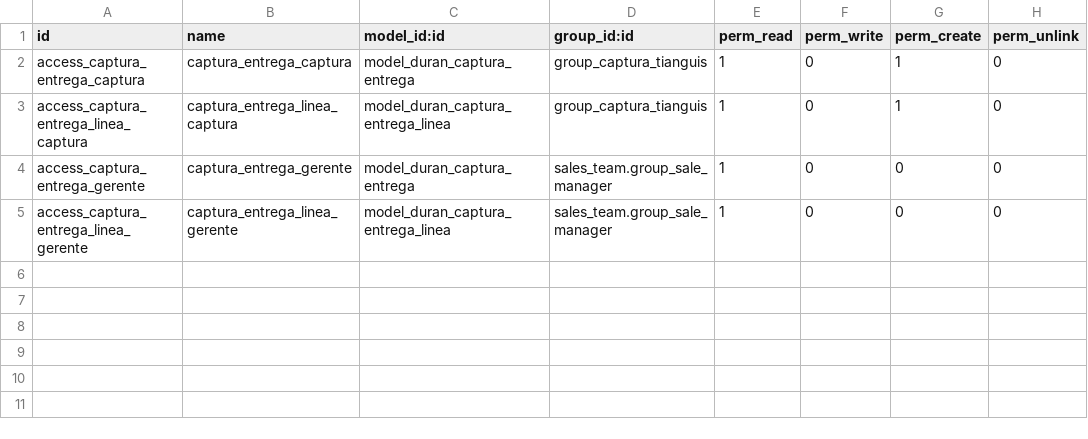
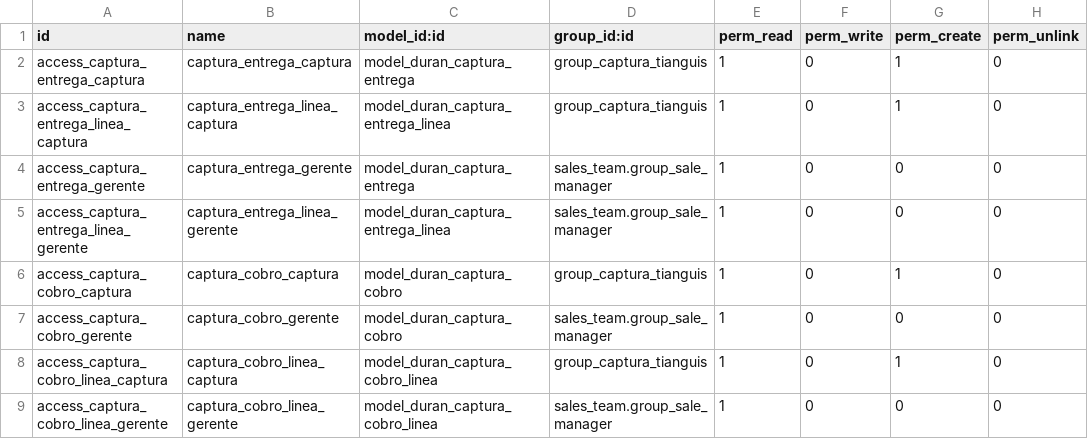
Before and after one commit to nefta2785/plasticos-duran-ia, a CSV file: custom-addons/duran_captura_tianguis/security/ir.model.access.csv, drawn as a sheet.

```diff
--- a/custom-addons/duran_captura_tianguis/security/ir.model.access.csv
+++ b/custom-addons/duran_captura_tianguis/security/ir.model.access.csv
@@ -5 +5,5 @@ access_captura_entrega_gerente,captura_entrega_gerente,model_duran_captura_entre
 access_captura_entrega_linea_gerente,captura_entrega_linea_gerente,model_duran_captura_entrega_linea,sales_team.group_sale_manager,1,0,0,0
+access_captura_cobro_captura,captura_cobro_captura,model_duran_captura_cobro,group_captura_tianguis,1,0,1,0
+access_captura_cobro_gerente,captura_cobro_gerente,model_duran_captura_cobro,sales_team.group_sale_manager,1,0,0,0
+access_captura_cobro_linea_captura,captura_cobro_linea_captura,model_duran_captura_cobro_linea,group_captura_tianguis,1,0,1,0
+access_captura_cobro_linea_gerente,captura_cobro_linea_gerente,model_duran_captura_cobro_linea,sales_team.group_sale_manager,1,0,0,0
```
Also changed, not shown: 10 other files.
